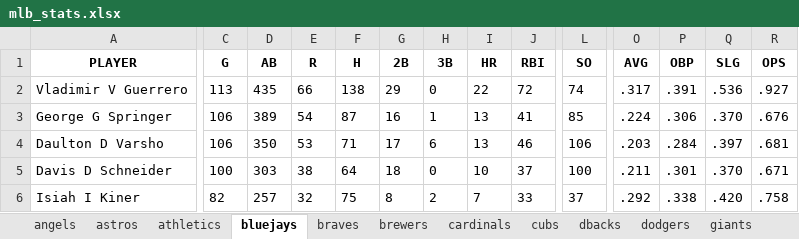
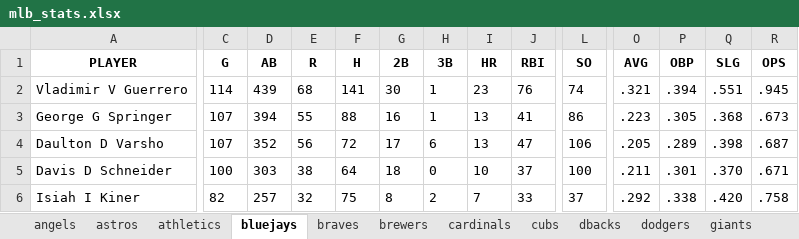
Before and after one commit to MGeary313/Baseball-Data, an Excel workbook: mlb_stats.xlsx, sheet bluejays, drawn as a sheet; only a part is shown, gaps mark what is left out; values as stored, in another font and other column widths than the file's, no borders; the diff covers the shown part only; the diff names each change by its address in the sheet, - before the commit and + after, or states it on an @@ line.

```diff
--- a/mlb_stats.xlsx (sheet bluejays)
+++ b/mlb_stats.xlsx (sheet bluejays)
-C2 (G): 113
+C2 (G): 114
-D2 (AB): 435
+D2 (AB): 439
-E2 (R): 66
+E2 (R): 68
-F2 (H): 138
+F2 (H): 141
-G2 (2B): 29
+G2 (2B): 30
-H2 (3B): 0
+H2 (3B): 1
-I2 (HR): 22
+I2 (HR): 23
-J2 (RBI): 72
+J2 (RBI): 76
-O2 (AVG): .317
+O2 (AVG): .321
-P2 (OBP): .391
+P2 (OBP): .394
-Q2 (SLG): .536
+Q2 (SLG): .551
-R2 (OPS): .927
+R2 (OPS): .945
-C3:C4 (G): 106
+C3:C4 (G): 107
-D3 (AB): 389
+D3 (AB): 394
-E3 (R): 54
+E3 (R): 55
-F3 (H): 87
+F3 (H): 88
-L3 (SO): 85
+L3 (SO): 86
-O3 (AVG): .224
+O3 (AVG): .223
-P3 (OBP): .306
+P3 (OBP): .305
-Q3 (SLG): .370
+Q3 (SLG): .368
-R3 (OPS): .676
+R3 (OPS): .673
-D4 (AB): 350
+D4 (AB): 352
-E4 (R): 53
+E4 (R): 56
-F4 (H): 71
+F4 (H): 72
-J4 (RBI): 46
+J4 (RBI): 47
-O4 (AVG): .203
+O4 (AVG): .205
-P4 (OBP): .284
+P4 (OBP): .289
-Q4 (SLG): .397
+Q4 (SLG): .398
-R4 (OPS): .681
+R4 (OPS): .687
```
Also changed, not shown: 49 edited cells elsewhere in this sheet, sheet All Players, sheet rays, sheet phillies, sheet mets, sheet dbacks, sheet orioles, 14 more sheets, 2 other files.
